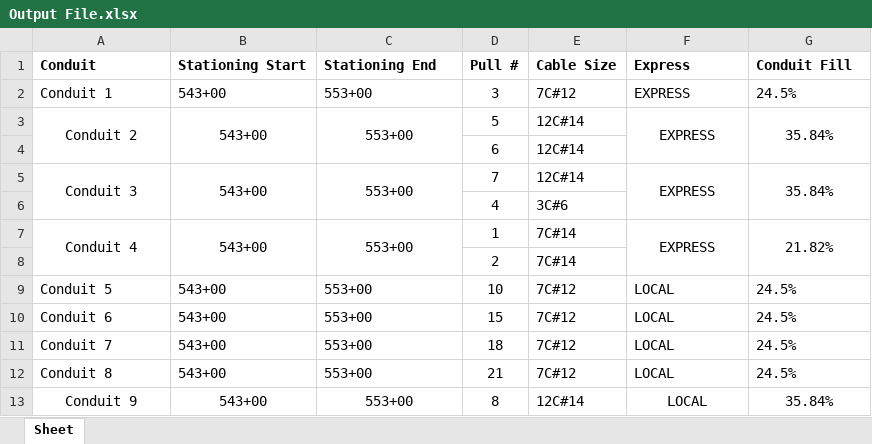
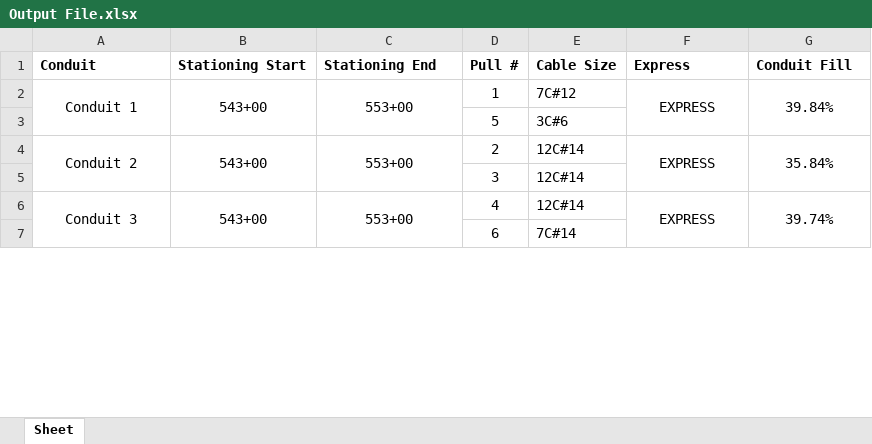
Before and after one commit to TCE-Innovation/Cable-Run-Optimizer, an Excel workbook: Output File.xlsx, sheet Sheet, drawn as a sheet; only a part is shown; values as stored, in another font and other column widths than the file's, no borders; removed rows and columns are numbered as before the commit, all else as after; the diff covers the shown part only; the diff names each change by its address in the sheet, - before the commit and + after, or states it on an @@ line.

Commit message:
Cable Sizing + Iterating Properly

```diff
--- a/Output File.xlsx (sheet Sheet)
+++ b/Output File.xlsx (sheet Sheet)
-A2:C2 alignment: left
+A2:C2 alignment: center
+A2:A3 merged
+B2:B3 merged
+C2:C3 merged
-D2 (Pull #): 3
+D2 (Pull #): 1
-F2:G2 alignment: left
+F2:G2 alignment: center
+F2:F3 merged
-G2 (Conduit Fill): 24.5%
+G2 (Conduit Fill): 39.84%
+G2:G3 merged
+row 3:  |  |  | 5 | 3C#6
-D4 (Pull #): 5
+D4 (Pull #): 2
-D5 (Pull #): 6
+D5 (Pull #): 3
-A5:A6 merged
+A6:A8 merged
-B5:B6 merged
+B6:B8 merged
-C5:C6 merged
+C6:C8 merged
-D6 (Pull #): 7
+D6 (Pull #): 4
-F5:F6 merged
+F6:F8 merged
-G6 (Conduit Fill): 35.84%
+G6 (Conduit Fill): 39.74%
-G5:G6 merged
+G6:G8 merged
-row 6:  |  |  | 4 | 3C#6
-row 7: Conduit 4 | 543+00 | 553+00 | 1 | 7C#14 | EXPRESS | 21.82%
-D7 (Pull #): 2
+D7 (Pull #): 6
-row 9: Conduit 5 | 543+00 | 553+00 | 10 | 7C#12 | LOCAL | 24.5%
-row 10: Conduit 6 | 543+00 | 553+00 | 15 | 7C#12 | LOCAL | 24.5%
-row 11: Conduit 7 | 543+00 | 553+00 | 18 | 7C#12 | LOCAL | 24.5%
-row 12: Conduit 8 | 543+00 | 553+00 | 21 | 7C#12 | LOCAL | 24.5%
-row 13: Conduit 9 | 543+00 | 553+00 | 8 | 12C#14 | LOCAL | 35.84%
```
Also changed, not shown: 17 removed rows and 1 edited cell elsewhere in this sheet, Test Basic Pull Sheet.xlsx, 3 other files.
